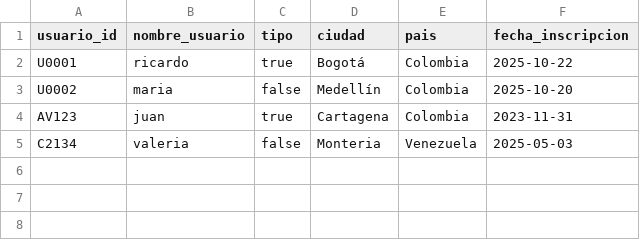
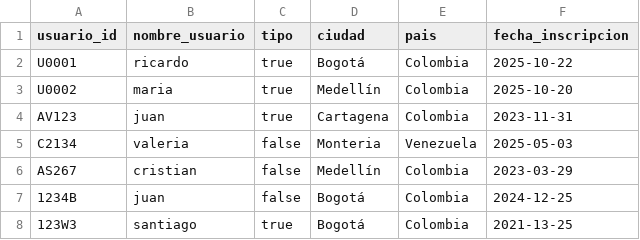
Before and after one commit to juanest2025/Desafio2Repo, a CSV file: usuarios.csv, drawn as a sheet.

```diff
--- a/usuarios.csv
+++ b/usuarios.csv
@@ -2,4 +2,7 @@ usuario_id;nombre_usuario;tipo;ciudad;pais;fecha_inscripcion
 U0001;ricardo;true;Bogotá;Colombia;2025-10-22
-U0002;maria;false;Medellín;Colombia;2025-10-20
+U0002;maria;true;Medellín;Colombia;2025-10-20
 AV123;juan;true;Cartagena;Colombia;2023-11-31
 C2134;valeria;false;Monteria;Venezuela;2025-05-03
+AS267;cristian;false;Medellín;Colombia;2023-03-29
+1234B;juan;false;Bogotá;Colombia;2024-12-25
+123W3;santiago;true;Bogotá;Colombia;2021-13-25
```
Also changed, not shown: ListaFavoritos.csv, canciones.csv, 38 other files.
